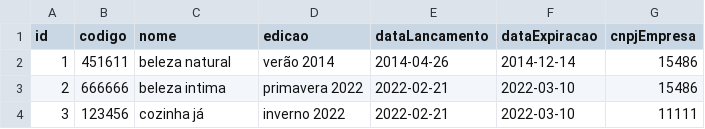
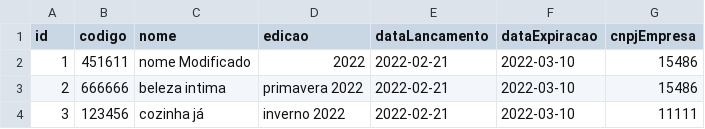
Before and after one commit to LucasGTeixeira/MakeItEasy, a CSV file: relatorioCampanhas.csv, drawn as a sheet.

```diff
--- a/relatorioCampanhas.csv
+++ b/relatorioCampanhas.csv
@@ -1,3 +1,3 @@
 id, codigo, nome, edicao, dataLancamento, dataExpiracao, cnpjEmpresa
-1, 451611, beleza natural, verão 2014, 2014-04-26, 2014-12-14, 15486
+1, 451611, nome Modificado, 2022, 2022-02-21, 2022-03-10, 15486
 2, 666666, beleza intima, primavera 2022, 2022-02-21, 2022-03-10, 15486
```
Also changed, not shown: relatorioClientes.csv, relatorioProduto.csv, 14 other files.
